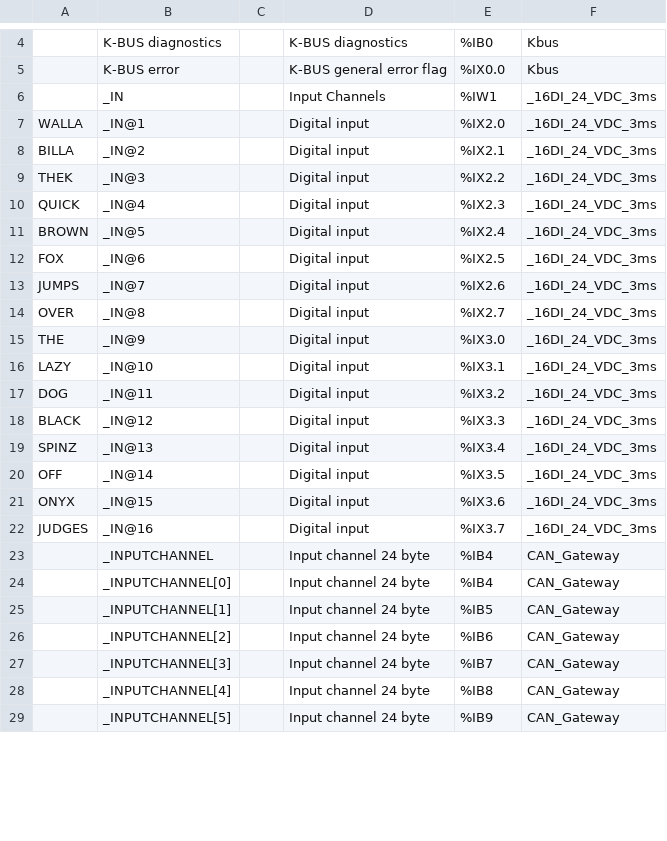
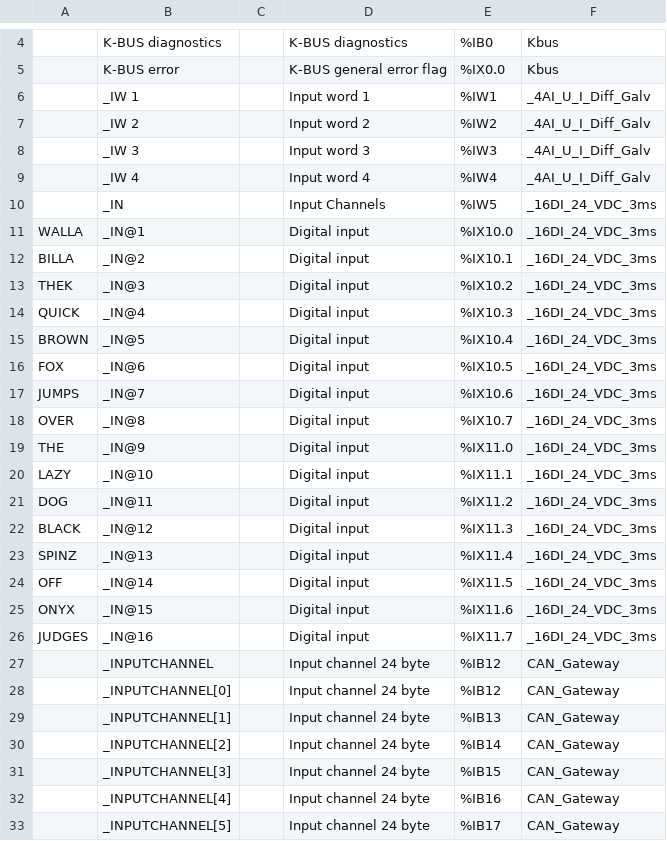
Before and after one commit to LyngaaMarine/eCockpitGit, a CSV file: test_project/src/%PLC%TestPLC1/%KBUS%Kbus.csv, drawn as a sheet; only a part is shown, gaps mark what is left out; the diff covers the shown part only.

```diff
--- a/test_project/src/%PLC%TestPLC1/%KBUS%Kbus.csv
+++ b/test_project/src/%PLC%TestPLC1/%KBUS%Kbus.csv
@@ -5,25 +5,29 @@
 ;K-BUS error;;K-BUS general error flag;%IX0.0;Kbus
-;_IN;;Input Channels;%IW1;_16DI_24_VDC_3ms
-WALLA;_IN@1;;Digital input;%IX2.0;_16DI_24_VDC_3ms
-BILLA;_IN@2;;Digital input;%IX2.1;_16DI_24_VDC_3ms
-THEK;_IN@3;;Digital input;%IX2.2;_16DI_24_VDC_3ms
-QUICK;_IN@4;;Digital input;%IX2.3;_16DI_24_VDC_3ms
-BROWN;_IN@5;;Digital input;%IX2.4;_16DI_24_VDC_3ms
-FOX;_IN@6;;Digital input;%IX2.5;_16DI_24_VDC_3ms
-JUMPS;_IN@7;;Digital input;%IX2.6;_16DI_24_VDC_3ms
-OVER;_IN@8;;Digital input;%IX2.7;_16DI_24_VDC_3ms
-THE;_IN@9;;Digital input;%IX3.0;_16DI_24_VDC_3ms
-LAZY;_IN@10;;Digital input;%IX3.1;_16DI_24_VDC_3ms
-DOG;_IN@11;;Digital input;%IX3.2;_16DI_24_VDC_3ms
-BLACK;_IN@12;;Digital input;%IX3.3;_16DI_24_VDC_3ms
-SPINZ;_IN@13;;Digital input;%IX3.4;_16DI_24_VDC_3ms
-OFF;_IN@14;;Digital input;%IX3.5;_16DI_24_VDC_3ms
-ONYX;_IN@15;;Digital input;%IX3.6;_16DI_24_VDC_3ms
-JUDGES;_IN@16;;Digital input;%IX3.7;_16DI_24_VDC_3ms
-;_INPUTCHANNEL;;Input channel 24 byte;%IB4;CAN_Gateway
-;_INPUTCHANNEL[0];;Input channel 24 byte;%IB4;CAN_Gateway
-;_INPUTCHANNEL[1];;Input channel 24 byte;%IB5;CAN_Gateway
-;_INPUTCHANNEL[2];;Input channel 24 byte;%IB6;CAN_Gateway
-;_INPUTCHANNEL[3];;Input channel 24 byte;%IB7;CAN_Gateway
-;_INPUTCHANNEL[4];;Input channel 24 byte;%IB8;CAN_Gateway
-;_INPUTCHANNEL[5];;Input channel 24 byte;%IB9;CAN_Gateway
+;_IW 1;;Input word 1;%IW1;_4AI_U_I_Diff_Galv
+;_IW 2;;Input word 2;%IW2;_4AI_U_I_Diff_Galv
+;_IW 3;;Input word 3;%IW3;_4AI_U_I_Diff_Galv
+;_IW 4;;Input word 4;%IW4;_4AI_U_I_Diff_Galv
+;_IN;;Input Channels;%IW5;_16DI_24_VDC_3ms
+WALLA;_IN@1;;Digital input;%IX10.0;_16DI_24_VDC_3ms
+BILLA;_IN@2;;Digital input;%IX10.1;_16DI_24_VDC_3ms
+THEK;_IN@3;;Digital input;%IX10.2;_16DI_24_VDC_3ms
+QUICK;_IN@4;;Digital input;%IX10.3;_16DI_24_VDC_3ms
+BROWN;_IN@5;;Digital input;%IX10.4;_16DI_24_VDC_3ms
+FOX;_IN@6;;Digital input;%IX10.5;_16DI_24_VDC_3ms
+JUMPS;_IN@7;;Digital input;%IX10.6;_16DI_24_VDC_3ms
+OVER;_IN@8;;Digital input;%IX10.7;_16DI_24_VDC_3ms
+THE;_IN@9;;Digital input;%IX11.0;_16DI_24_VDC_3ms
+LAZY;_IN@10;;Digital input;%IX11.1;_16DI_24_VDC_3ms
+DOG;_IN@11;;Digital input;%IX11.2;_16DI_24_VDC_3ms
+BLACK;_IN@12;;Digital input;%IX11.3;_16DI_24_VDC_3ms
+SPINZ;_IN@13;;Digital input;%IX11.4;_16DI_24_VDC_3ms
+OFF;_IN@14;;Digital input;%IX11.5;_16DI_24_VDC_3ms
+ONYX;_IN@15;;Digital input;%IX11.6;_16DI_24_VDC_3ms
+JUDGES;_IN@16;;Digital input;%IX11.7;_16DI_24_VDC_3ms
+;_INPUTCHANNEL;;Input channel 24 byte;%IB12;CAN_Gateway
+;_INPUTCHANNEL[0];;Input channel 24 byte;%IB12;CAN_Gateway
+;_INPUTCHANNEL[1];;Input channel 24 byte;%IB13;CAN_Gateway
+;_INPUTCHANNEL[2];;Input channel 24 byte;%IB14;CAN_Gateway
+;_INPUTCHANNEL[3];;Input channel 24 byte;%IB15;CAN_Gateway
+;_INPUTCHANNEL[4];;Input channel 24 byte;%IB16;CAN_Gateway
+;_INPUTCHANNEL[5];;Input channel 24 byte;%IB17;CAN_Gateway
```
Also changed, not shown: 18 edited cells elsewhere in this file, known_types.csv, 54 other files.
